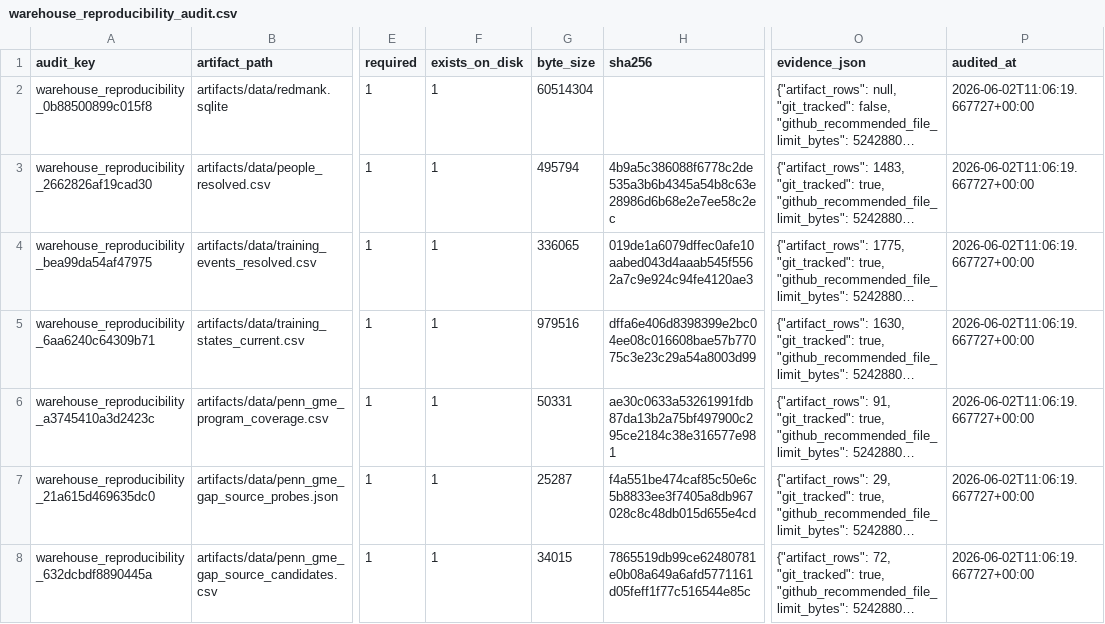
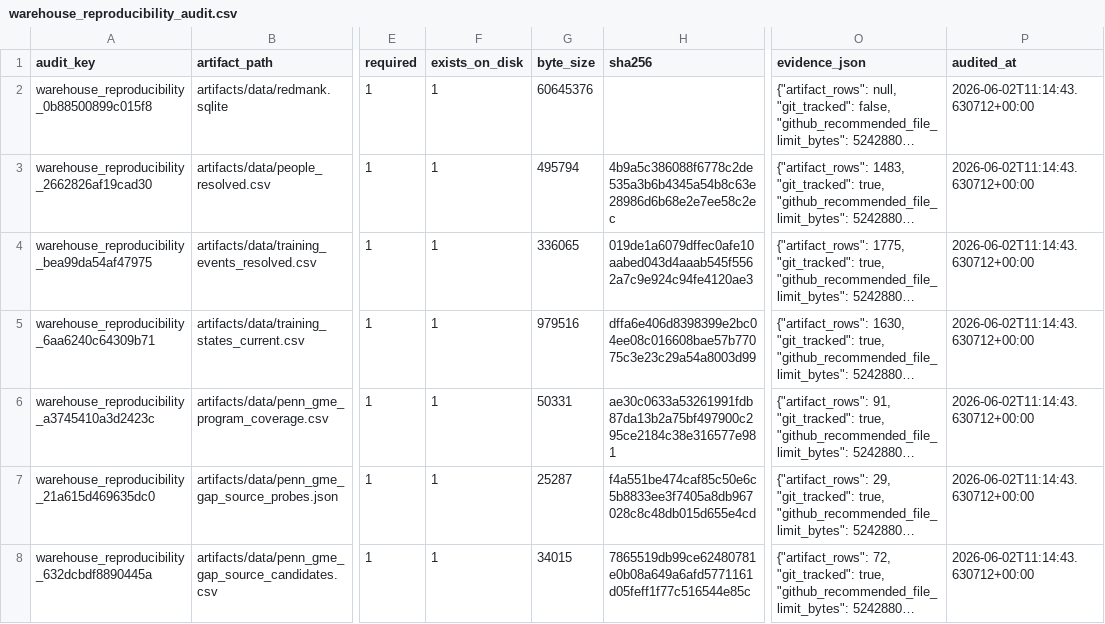
Before and after one commit to Tshah-95/redmank, a CSV file: artifacts/data/warehouse_reproducibility_audit.csv, drawn as a sheet; only a part is shown, gaps mark what is left out; long unchanged cells end in …; the diff covers the shown part only; the diff names each change by its address in the sheet, - before the commit and + after, or states it on an @@ line.

```diff
--- a/artifacts/data/warehouse_reproducibility_audit.csv
+++ b/artifacts/data/warehouse_reproducibility_audit.csv
-G2 (byte_size): 60514304
+G2 (byte_size): 60645376
-P2:P8 (audited_at): 2026-06-02T11:06:19.667727+00:00
+P2:P8 (audited_at): 2026-06-02T11:14:43.630712+00:00
```
Also changed, not shown: 1 added row and 39 edited cells elsewhere in this file, artifacts/data/source_utility_scorecard.csv, 26 other files.
